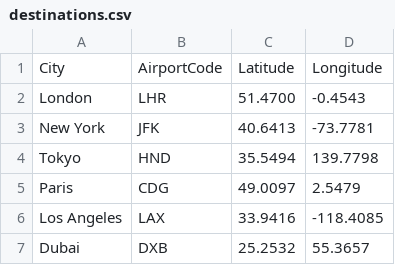
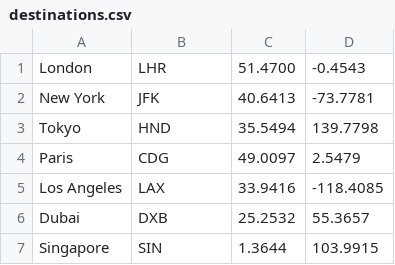
Before and after one commit to Tuevu110405/Cpp-Aviation-Manangement-Project-, a CSV file: plane_test_2/destinations.csv, drawn as a sheet; only a part is shown; the shorter side is filled out with more unchanged rows.

```diff
--- a/plane_test_2/destinations.csv
+++ b/plane_test_2/destinations.csv
@@ -1,2 +1 @@
-City,AirportCode,Latitude,Longitude
 London,LHR,51.4700,-0.4543
```
Also changed, not shown: 7 other files.
